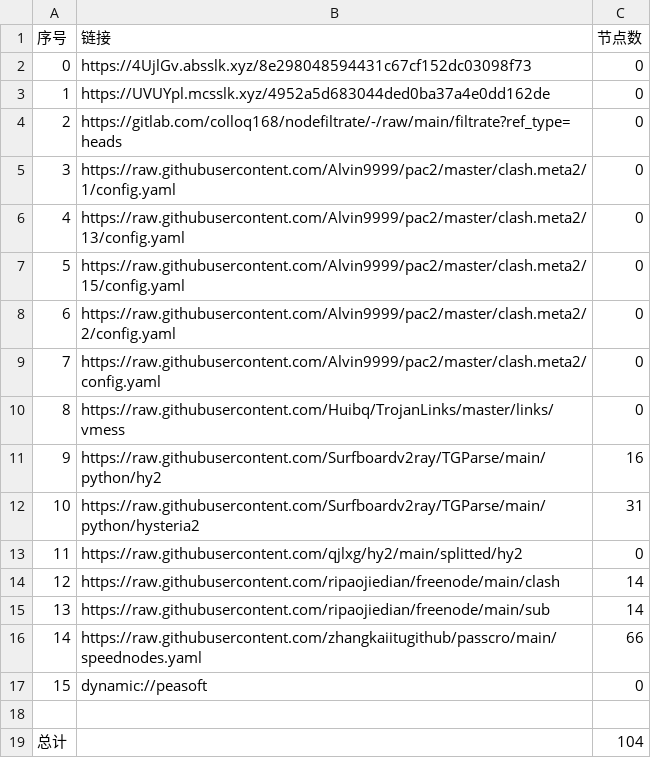
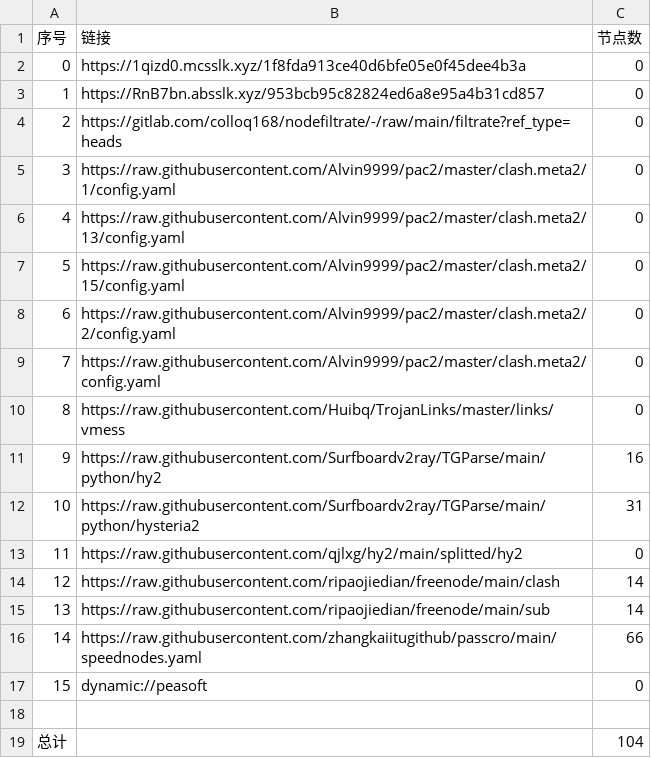
Before and after one commit to yuntin908/AutoMergePublicNodes, a CSV file: list_result.csv, drawn as a sheet.

```diff
--- a/list_result.csv
+++ b/list_result.csv
@@ -1,4 +1,4 @@
 序号,链接,节点数
-0,https://4UjlGv.absslk.xyz/8e298048594431c67cf152dc03098f73,0
-1,https://UVUYpl.mcsslk.xyz/4952a5d683044ded0ba37a4e0dd162de,0
+0,https://1qizd0.mcsslk.xyz/1f8fda913ce40d6bfe05e0f45dee4b3a,0
+1,https://RnB7bn.absslk.xyz/953bcb95c82824ed6a8e95a4b31cd857,0
 2,https://gitlab.com/colloq168/nodefiltrate/-/raw/main/filtrate?ref_type=heads,0
```
Also changed, not shown: 3 other files.
